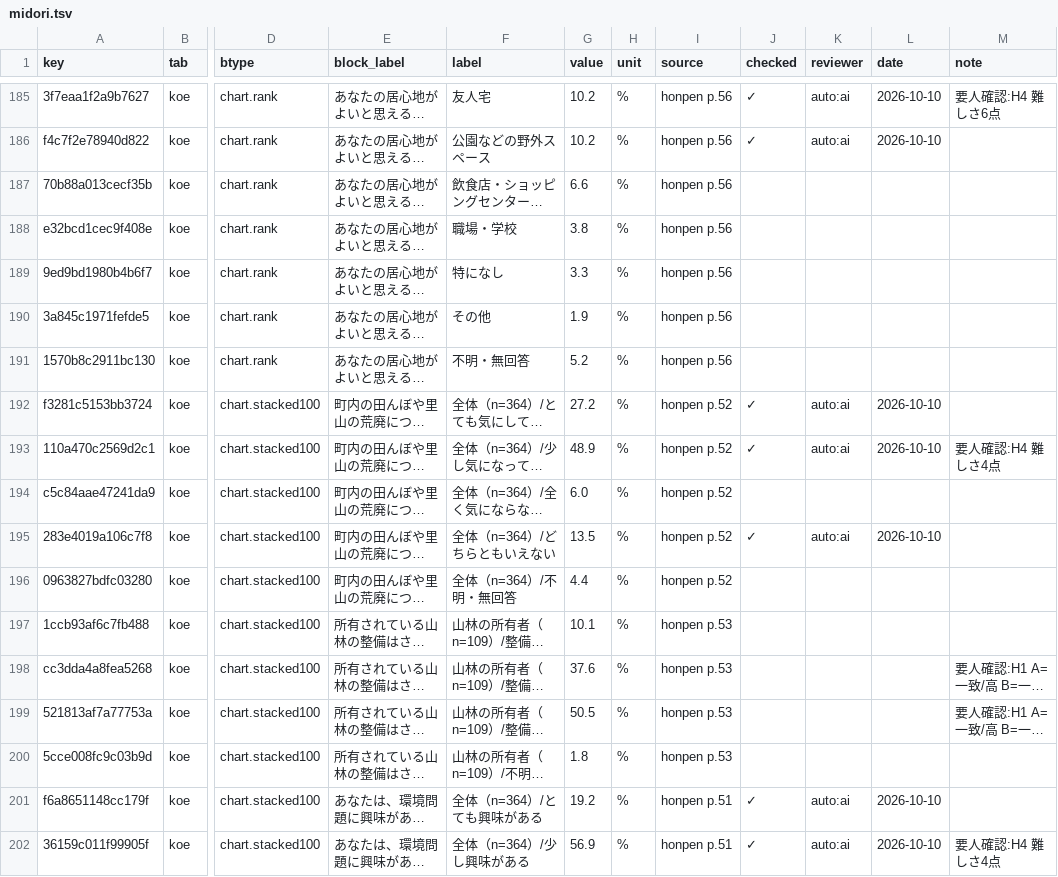
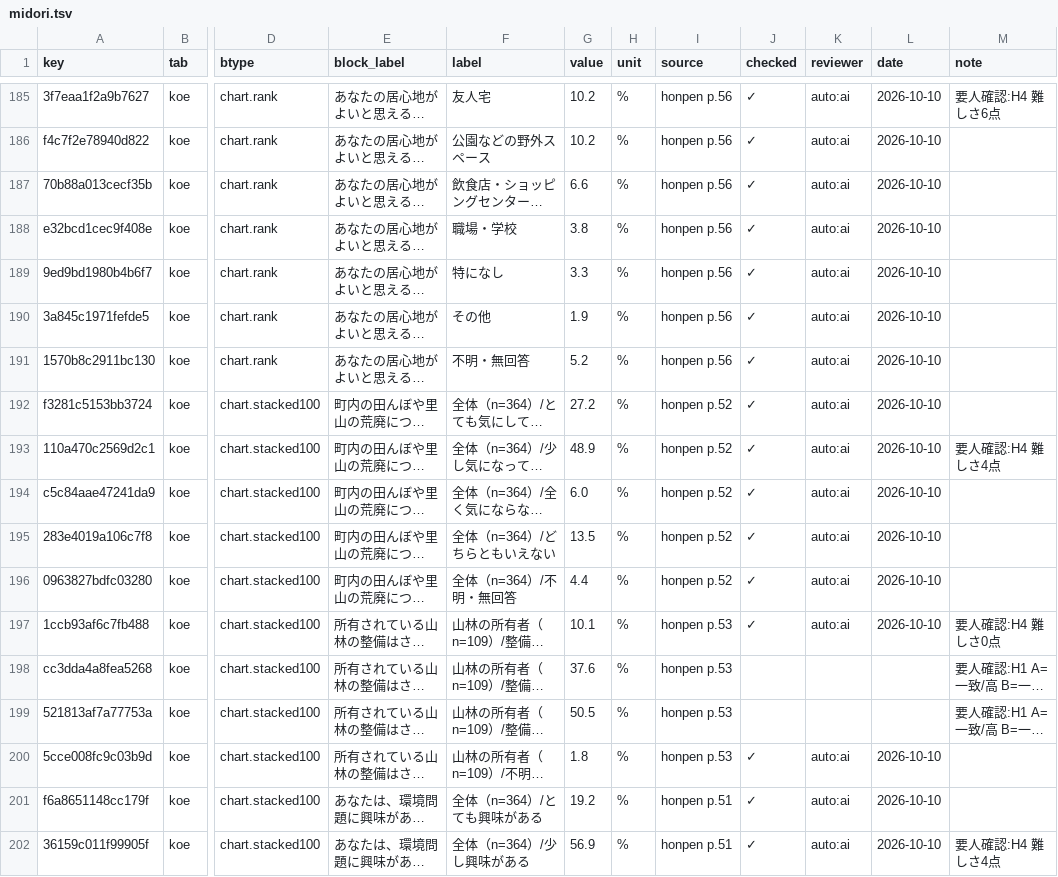
Before and after one commit to kken78/shiga-hino-plans, a TSV file: data/audit_log/midori.tsv, drawn as a sheet; only a part is shown, gaps mark what is left out; long unchanged cells end in …; the diff covers the shown part only; the diff names each change by its address in the sheet, - before the commit and + after, or states it on an @@ line.

```diff
--- a/data/audit_log/midori.tsv
+++ b/data/audit_log/midori.tsv
-J187:J191 (checked): (empty)
+J187:J191 (checked): ✓
-K187:K191 (reviewer): (empty)
+K187:K191 (reviewer): auto:ai
-L187:L191 (date): (empty)
+L187:L191 (date): 2026-10-10
-J194 (checked): (empty)
+J194 (checked): ✓
-K194 (reviewer): (empty)
+K194 (reviewer): auto:ai
-L194 (date): (empty)
+L194 (date): 2026-10-10
-J196:J197 (checked): (empty)
+J196:J197 (checked): ✓
-K196:K197 (reviewer): (empty)
+K196:K197 (reviewer): auto:ai
-L196:L197 (date): (empty)
+L196:L197 (date): 2026-10-10
-M197 (note): (empty)
+M197 (note): 要人確認:H4 難しさ0点
-J200 (checked): (empty)
+J200 (checked): ✓
-K200 (reviewer): (empty)
+K200 (reviewer): auto:ai
-L200 (date): (empty)
+L200 (date): 2026-10-10
```
Also changed, not shown: 168 edited cells elsewhere in this file, data/audit_log/inochi2.tsv, data/audit_log/jyuseikatsu.tsv, 17 other files.
